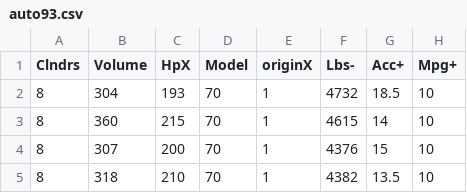
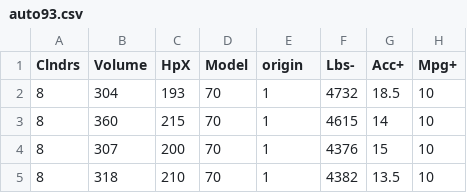
Before and after one commit to battcheeks/spr24-ase-group4, a CSV file: hw/data/auto93.csv, drawn as a sheet; only a part is shown.

```diff
--- a/hw/data/auto93.csv
+++ b/hw/data/auto93.csv
@@ -1,2 +1,2 @@
-Clndrs,Volume,HpX,Model,originX,Lbs-,Acc+,Mpg+
+Clndrs,Volume,HpX,Model,origin,Lbs-,Acc+,Mpg+
 8,304,193,70,1,4732,18.5,10
```
Also changed, not shown: 2 other files.
